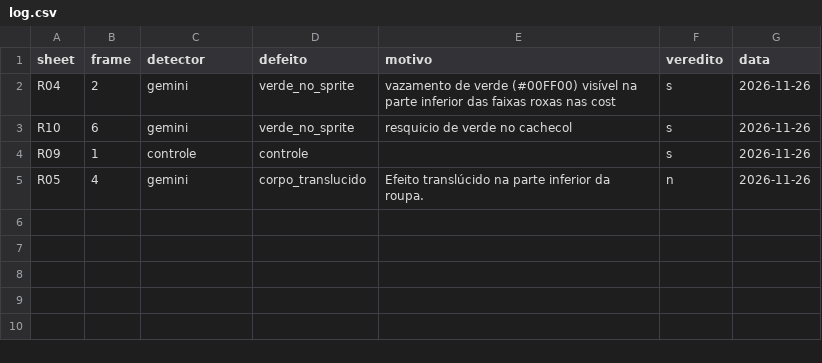
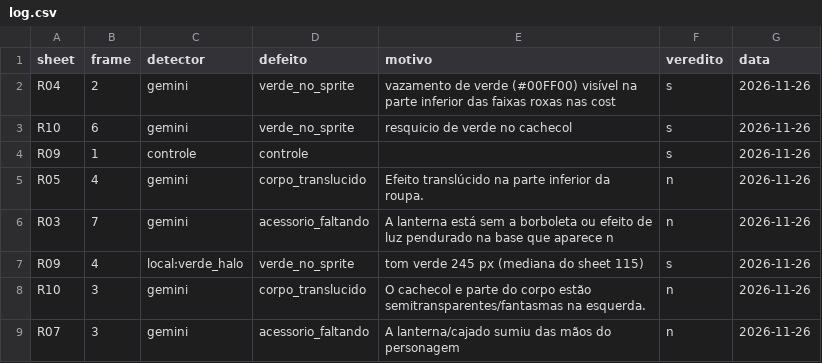
Before and after one commit to wduarte-dev/formacao-shinobi, a CSV file: tools/sprites/captcha/log.csv, drawn as a sheet; the diff names each change by its address in the sheet, - before the commit and + after, or states it on an @@ line.

```diff
--- a/tools/sprites/captcha/log.csv
+++ b/tools/sprites/captcha/log.csv
+row 6: R03 | 7 | gemini | acessorio_faltando | A lanterna está sem a borboleta ou efeito de luz pendurado na base que aparece n | n | 2026-11-26
+row 7: R09 | 4 | local:verde_halo | verde_no_sprite | tom verde 245 px (mediana do sheet 115) | s | 2026-11-26
+row 8: R10 | 3 | gemini | corpo_translucido | O cachecol e parte do corpo estão semitransparentes/fantasmas na esquerda. | n | 2026-11-26
+row 9: R07 | 3 | gemini | acessorio_faltando | A lanterna/cajado sumiu das mãos do personagem | n | 2026-11-26
```
